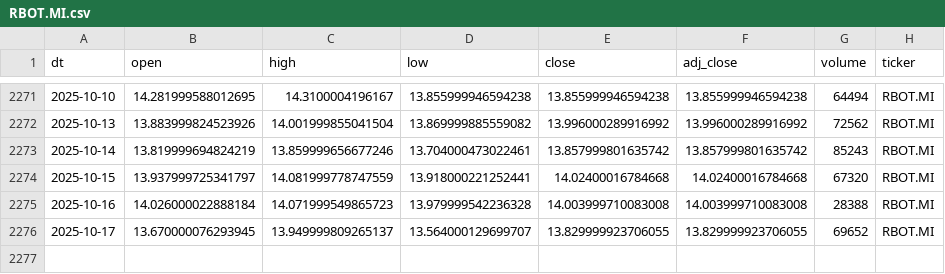
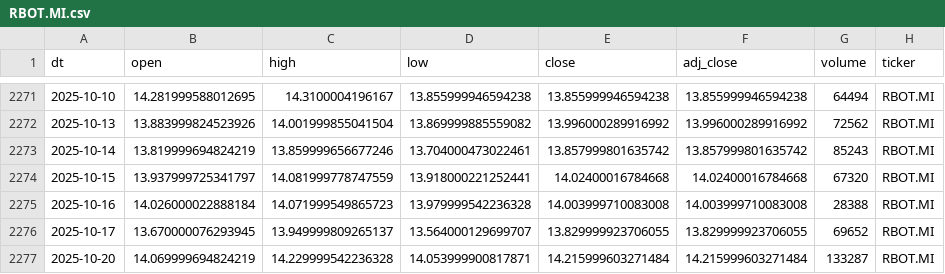
Before and after one commit to antoniosanso/etf-datalake, a CSV file: data/RBOT.MI.csv, drawn as a sheet; only a part is shown, gaps mark what is left out; the diff names each change by its address in the sheet, - before the commit and + after, or states it on an @@ line.

```diff
--- a/data/RBOT.MI.csv
+++ b/data/RBOT.MI.csv
+row 2277: 2025-10-20 | 14.069999694824219 | 14.229999542236328 | 14.053999900817871 | 14.215999603271484 | 14.215999603271484 | 133287 | RBOT.MI
```
Also changed, not shown: data/EDEF.DE.csv, data/SEME.MI.csv, 10 other files.
